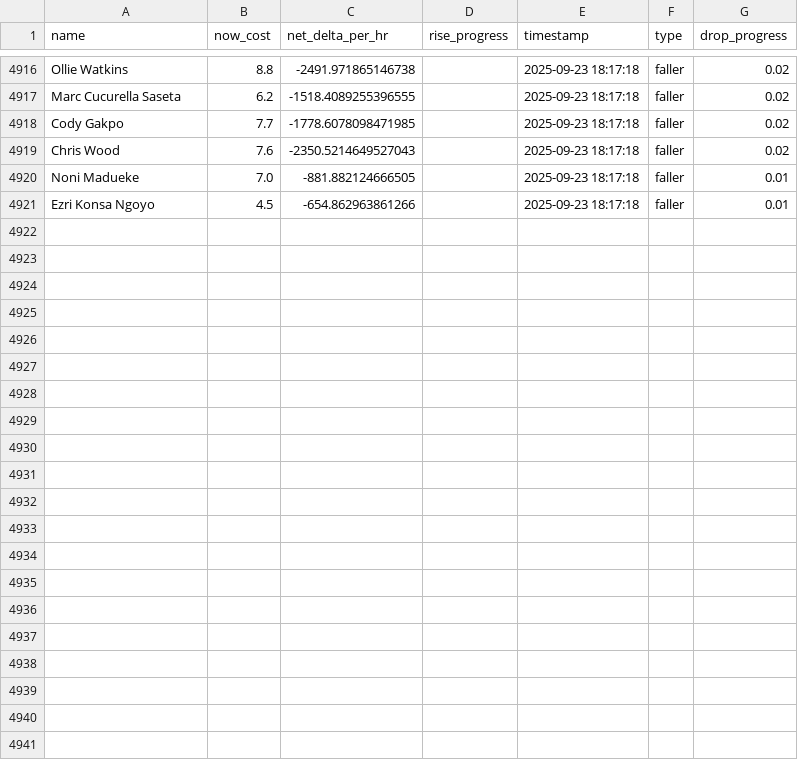
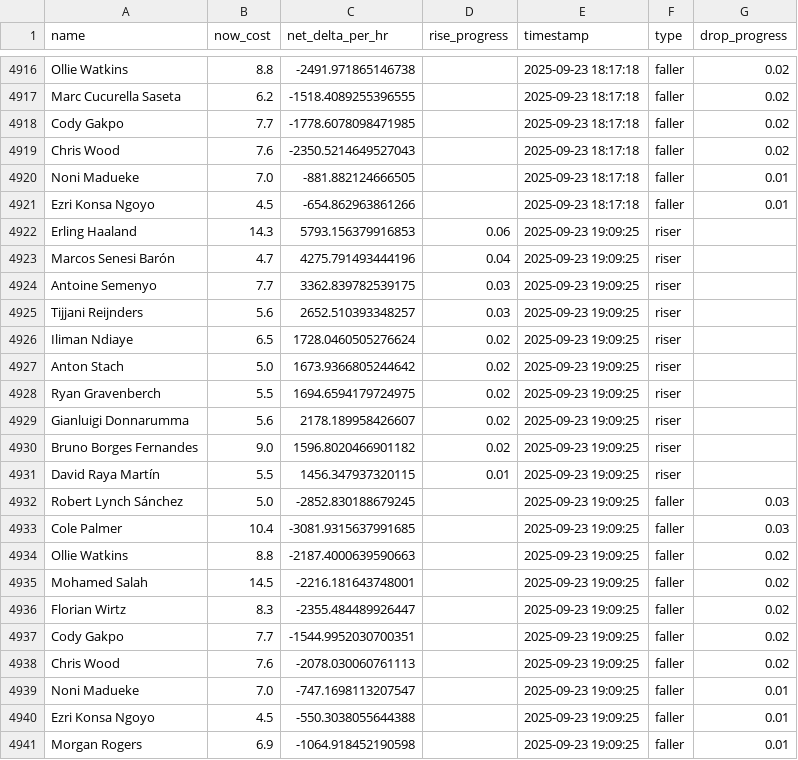
Before and after one commit to muhtasim-maleque/fpl-price-changes, a CSV file: fpl_predictions_log.csv, drawn as a sheet; only a part is shown, gaps mark what is left out.

```diff
--- a/fpl_predictions_log.csv
+++ b/fpl_predictions_log.csv
@@ -4921 +4921,21 @@ Noni Madueke,7.0,-881.882124666505,,2025-09-23 18:17:18,faller,0.01
 Ezri Konsa Ngoyo,4.5,-654.862963861266,,2025-09-23 18:17:18,faller,0.01
+Erling Haaland,14.3,5793.156379916853,0.06,2025-09-23 19:09:25,riser,
+Marcos Senesi Barón,4.7,4275.791493444196,0.04,2025-09-23 19:09:25,riser,
+Antoine Semenyo,7.7,3362.839782539175,0.03,2025-09-23 19:09:25,riser,
+Tijjani Reijnders,5.6,2652.510393348257,0.03,2025-09-23 19:09:25,riser,
+Iliman Ndiaye,6.5,1728.0460505276624,0.02,2025-09-23 19:09:25,riser,
+Anton Stach,5.0,1673.9366805244642,0.02,2025-09-23 19:09:25,riser,
+Ryan Gravenberch,5.5,1694.6594179724975,0.02,2025-09-23 19:09:25,riser,
+Gianluigi Donnarumma,5.6,2178.189958426607,0.02,2025-09-23 19:09:25,riser,
+Bruno Borges Fernandes,9.0,1596.8020466901182,0.02,2025-09-23 19:09:25,riser,
+David Raya Martín,5.5,1456.347937320115,0.01,2025-09-23 19:09:25,riser,
+Robert Lynch Sánchez,5.0,-2852.830188679245,,2025-09-23 19:09:25,faller,0.03
+Cole Palmer,10.4,-3081.9315637991685,,2025-09-23 19:09:25,faller,0.03
+Ollie Watkins,8.8,-2187.4000639590663,,2025-09-23 19:09:25,faller,0.02
+Mohamed Salah,14.5,-2216.181643748001,,2025-09-23 19:09:25,faller,0.02
+Florian Wirtz,8.3,-2355.484489926447,,2025-09-23 19:09:25,faller,0.02
+Cody Gakpo,7.7,-1544.9952030700351,,2025-09-23 19:09:25,faller,0.02
+Chris Wood,7.6,-2078.030060761113,,2025-09-23 19:09:25,faller,0.02
+Noni Madueke,7.0,-747.1698113207547,,2025-09-23 19:09:25,faller,0.01
+Ezri Konsa Ngoyo,4.5,-550.3038055644388,,2025-09-23 19:09:25,faller,0.01
+Morgan Rogers,6.9,-1064.918452190598,,2025-09-23 19:09:25,faller,0.01
```
Also changed, not shown: fpl_summary.csv.
